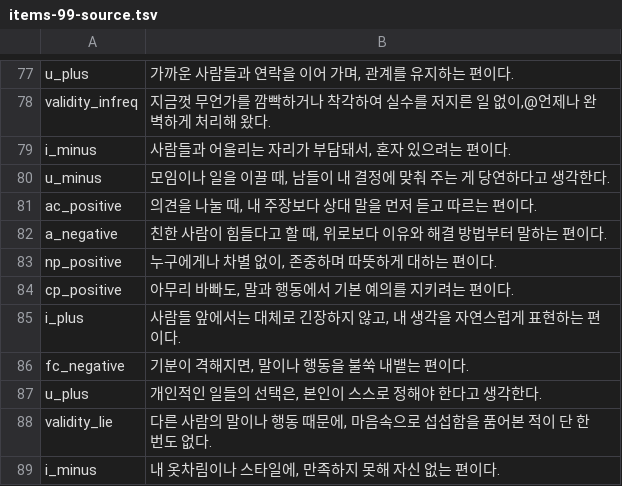
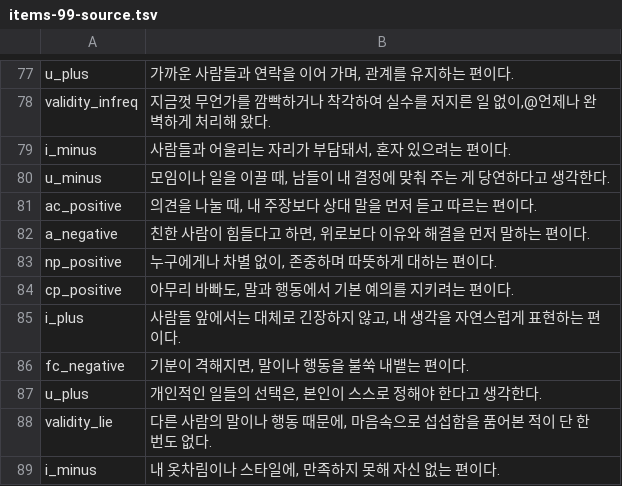
Before and after one commit to jomigata/wiz-coco, a TSV file: docs/internal-materials/ego-ok/items-99-source.tsv, drawn as a sheet; only a part is shown, gaps mark what is left out.

```diff
--- a/docs/internal-materials/ego-ok/items-99-source.tsv
+++ b/docs/internal-materials/ego-ok/items-99-source.tsv
@@ -81,3 +81,3 @@ u_minus	모임이나 일을 이끌 때, 남들이 내 결정에 맞춰 주는
 ac_positive	의견을 나눌 때, 내 주장보다 상대 말을 먼저 듣고 따르는 편이다.
-a_negative	친한 사람이 힘들다고 할 때, 위로보다 이유와 해결 방법부터 말하는 편이다.
+a_negative	친한 사람이 힘들다고 하면, 위로보다 이유와 해결을 먼저 말하는 편이다.
 np_positive	누구에게나 차별 없이, 존중하며 따뜻하게 대하는 편이다.
```
Also changed, not shown: 3 other files.
